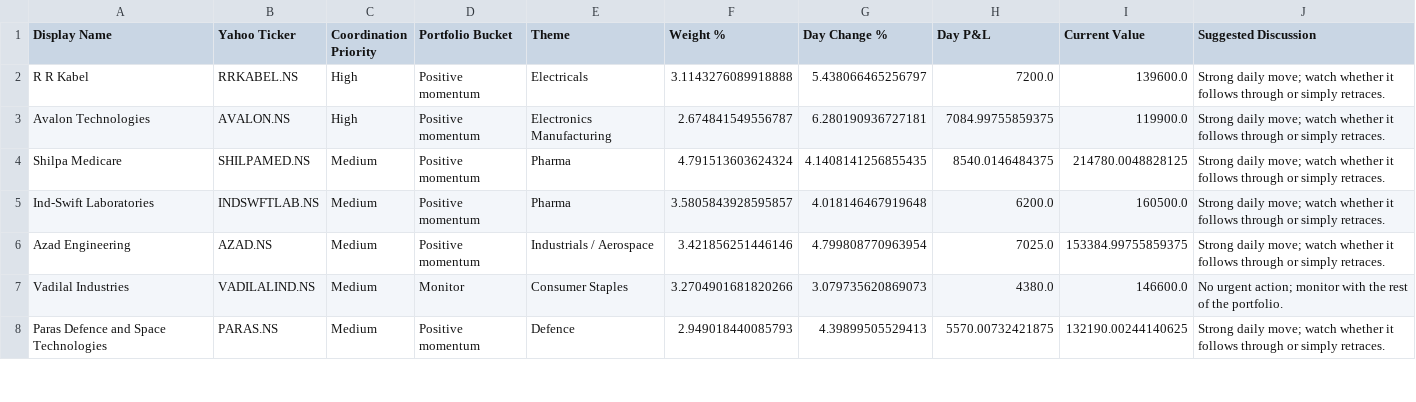
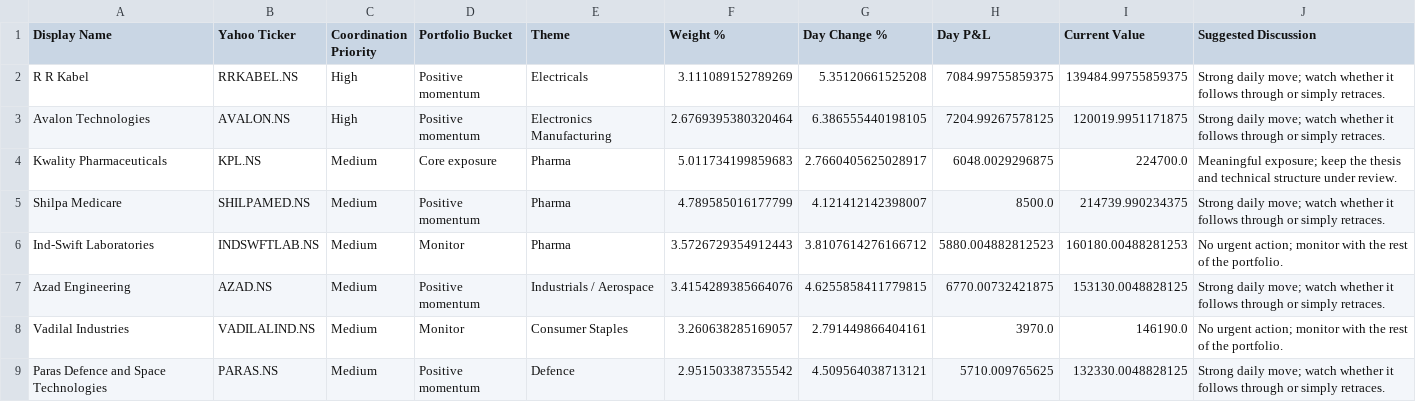
Before and after one commit to hvj7p7shkv-hub/anshuman-portfolio-dashboard, a CSV file: data/action_queue.csv, drawn as a sheet; only a part is shown; the diff covers the shown part only.

```diff
--- a/data/action_queue.csv
+++ b/data/action_queue.csv
@@ -1,8 +1,9 @@
 Display Name,Yahoo Ticker,Coordination Priority,Portfolio Bucket,Theme,Weight %,Day Change %,Day P&L,Current Value,Suggested Discussion
-R R Kabel,RRKABEL.NS,High,Positive momentum,Electricals,3.1143276089918888,5.438066465256797,7200.0,139600.0,Strong daily move; watch whether it follows through or simply retraces.
-Avalon Technologies,AVALON.NS,High,Positive momentum,Electronics Manufacturing,2.674841549556787,6.280190936727181,7084.99755859375,119900.0,Strong daily move; watch whether it follows through or simply retraces.
-Shilpa Medicare,SHILPAMED.NS,Medium,Positive momentum,Pharma,4.791513603624324,4.1408141256855435,8540.0146484375,214780.0048828125,Strong daily move; watch whether it follows through or simply retraces.
-Ind-Swift Laboratories,INDSWFTLAB.NS,Medium,Positive momentum,Pharma,3.5805843928595857,4.018146467919648,6200.0,160500.0,Strong daily move; watch whether it follows through or simply retraces.
-Azad Engineering,AZAD.NS,Medium,Positive momentum,Industrials / Aerospace,3.421856251446146,4.799808770963954,7025.0,153384.99755859375,Strong daily move; watch whether it follows through or simply retraces.
-Vadilal Industries,VADILALIND.NS,Medium,Monitor,Consumer Staples,3.2704901681820266,3.079735620869073,4380.0,146600.0,No urgent action; monitor with the rest of the portfolio.
-Paras Defence and Space Technologies,PARAS.NS,Medium,Positive momentum,Defence,2.949018440085793,4.39899505529413,5570.00732421875,132190.00244140625,Strong daily move; watch whether it follows through or simply retraces.
+R R Kabel,RRKABEL.NS,High,Positive momentum,Electricals,3.111089152789269,5.35120661525208,7084.99755859375,139484.99755859375,Strong daily move; watch whether it follows through or simply retraces.
+Avalon Technologies,AVALON.NS,High,Positive momentum,Electronics Manufacturing,2.6769395380320464,6.386555440198105,7204.99267578125,120019.9951171875,Strong daily move; watch whether it follows through or simply retraces.
+Kwality Pharmaceuticals,KPL.NS,Medium,Core exposure,Pharma,5.011734199859683,2.7660405625028917,6048.0029296875,224700.0,Meaningful exposure; keep the thesis and technical structure under review.
+Shilpa Medicare,SHILPAMED.NS,Medium,Positive momentum,Pharma,4.789585016177799,4.121412142398007,8500.0,214739.990234375,Strong daily move; watch whether it follows through or simply retraces.
+Ind-Swift Laboratories,INDSWFTLAB.NS,Medium,Monitor,Pharma,3.5726729354912443,3.8107614276166712,5880.004882812523,160180.00488281253,No urgent action; monitor with the rest of the portfolio.
+Azad Engineering,AZAD.NS,Medium,Positive momentum,Industrials / Aerospace,3.4154289385664076,4.6255858411779815,6770.00732421875,153130.0048828125,Strong daily move; watch whether it follows through or simply retraces.
+Vadilal Industries,VADILALIND.NS,Medium,Monitor,Consumer Staples,3.260638285169057,2.791449866404161,3970.0,146190.0,No urgent action; monitor with the rest of the portfolio.
+Paras Defence and Space Technologies,PARAS.NS,Medium,Positive momentum,Defence,2.951503387355542,4.509564038713121,5710.009765625,132330.0048828125,Strong daily move; watch whether it follows through or simply retraces.
```
Also changed, not shown: 18 edited cells elsewhere in this file, data/holdings.csv, 1 other file.
